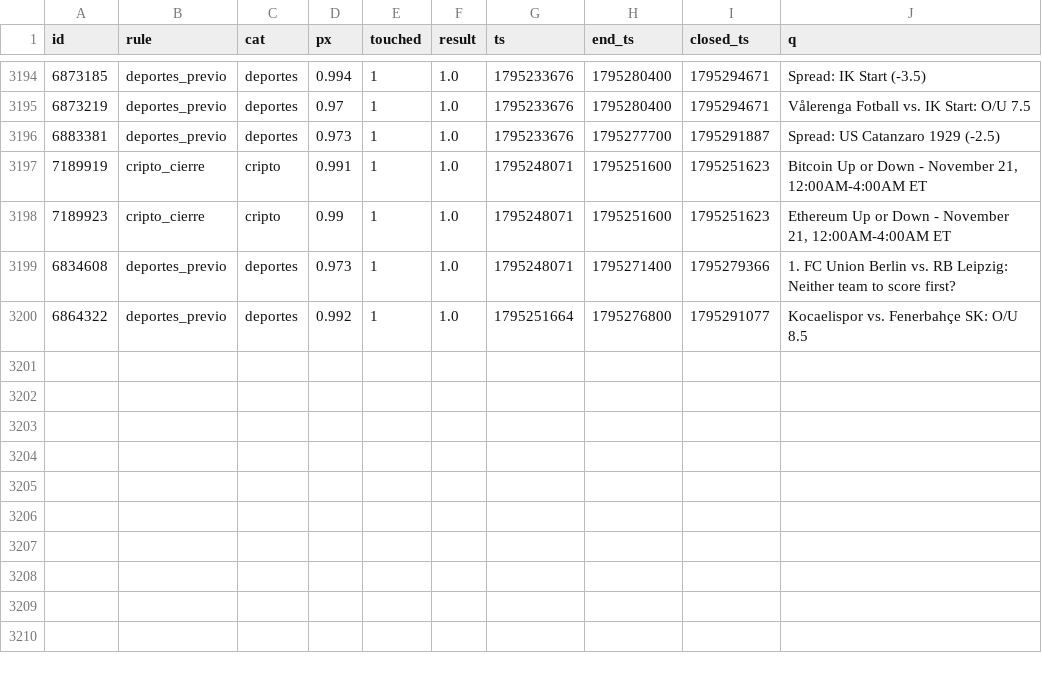
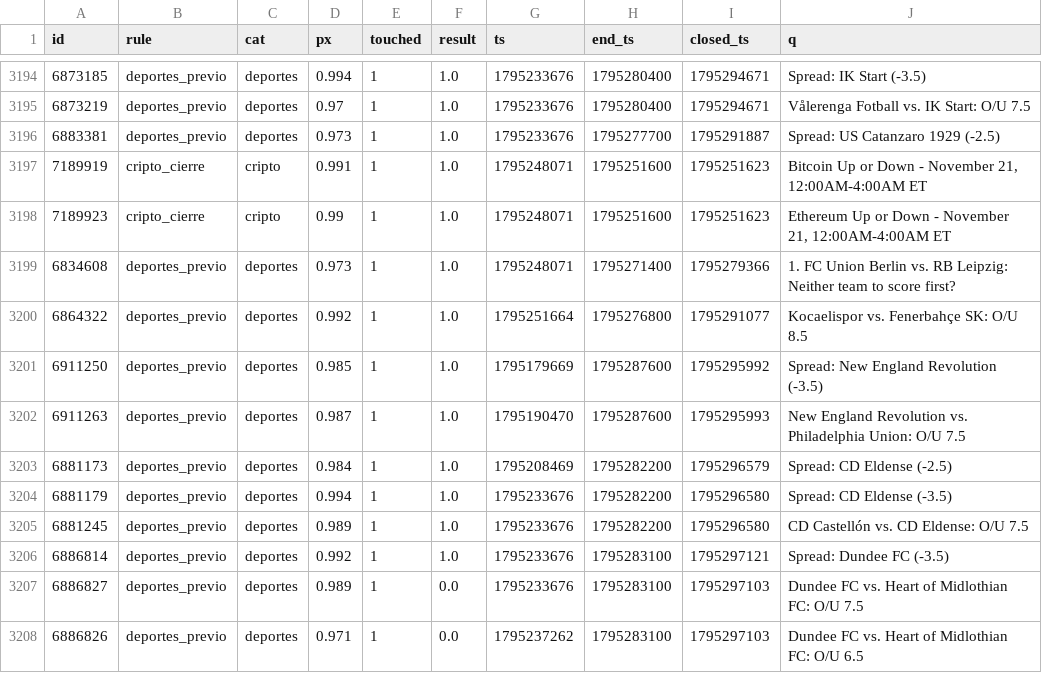
Before and after one commit to changelcerdajr-svg/changelpina, a CSV file: sweeper/data/paper/shadow_closed.csv, drawn as a sheet; only a part is shown, gaps mark what is left out; the diff names each change by its address in the sheet, - before the commit and + after, or states it on an @@ line.

```diff
--- a/sweeper/data/paper/shadow_closed.csv
+++ b/sweeper/data/paper/shadow_closed.csv
+row 3201: 6911250 | deportes_previo | deportes | 0.985 | 1 | 1.0 | 1795179669 | 1795287600 | 1795295992 | Spread: New England Revolution (-3.5)
+row 3202: 6911263 | deportes_previo | deportes | 0.987 | 1 | 1.0 | 1795190470 | 1795287600 | 1795295993 | New England Revolution vs. Philadelphia Union: O/U 7.5
+row 3203: 6881173 | deportes_previo | deportes | 0.984 | 1 | 1.0 | 1795208469 | 1795282200 | 1795296579 | Spread: CD Eldense (-2.5)
+row 3204: 6881179 | deportes_previo | deportes | 0.994 | 1 | 1.0 | 1795233676 | 1795282200 | 1795296580 | Spread: CD Eldense (-3.5)
+row 3205: 6881245 | deportes_previo | deportes | 0.989 | 1 | 1.0 | 1795233676 | 1795282200 | 1795296580 | CD Castellón vs. CD Eldense: O/U 7.5
+row 3206: 6886814 | deportes_previo | deportes | 0.992 | 1 | 1.0 | 1795233676 | 1795283100 | 1795297121 | Spread: Dundee FC (-3.5)
+row 3207: 6886827 | deportes_previo | deportes | 0.989 | 1 | 0.0 | 1795233676 | 1795283100 | 1795297103 | Dundee FC vs. Heart of Midlothian FC: O/U 7.5
+row 3208: 6886826 | deportes_previo | deportes | 0.971 | 1 | 0.0 | 1795237262 | 1795283100 | 1795297103 | Dundee FC vs. Heart of Midlothian FC: O/U 6.5
```
Also changed, not shown: 8 other files.
